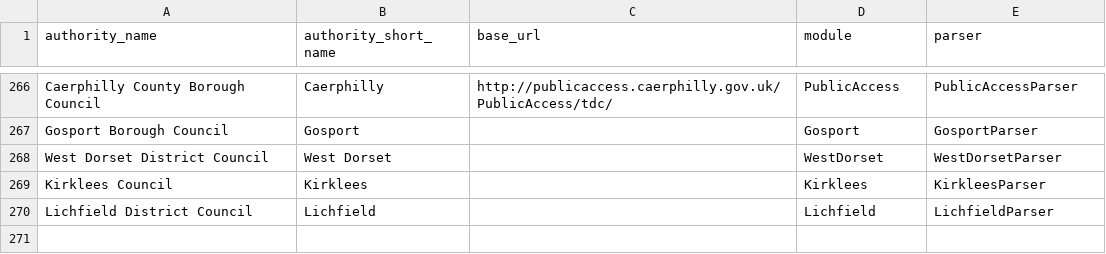
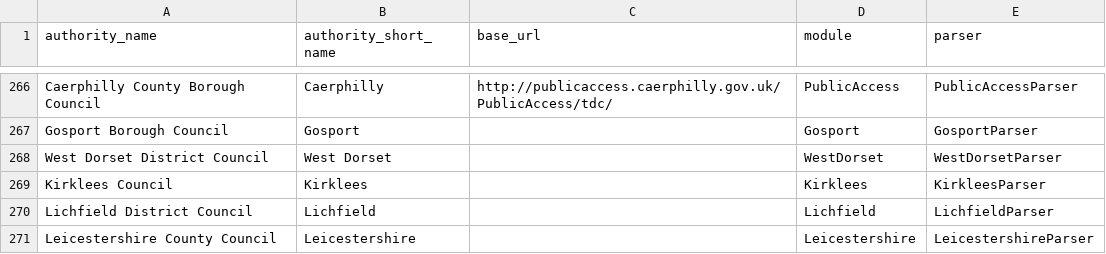
Before and after one commit to richardkeen/planningalerts, a CSV file: python_scrapers/SitesToGenerate.csv, drawn as a sheet; only a part is shown, gaps mark what is left out.

Commit message:
Add scraper for Leicestershire County Council.
git-svn-id: http://planningalerts.googlecode.com/svn/trunk@1140 cf68f80a-222c-0410-aabe-5f79d0504a29

```diff
--- a/python_scrapers/SitesToGenerate.csv
+++ b/python_scrapers/SitesToGenerate.csv
@@ -270 +270,2 @@
 "Lichfield District Council", "Lichfield", "", "Lichfield", "LichfieldParser"
+"Leicestershire County Council", "Leicestershire", "", "Leicestershire", "LeicestershireParser"
```
Also changed, not shown: python_scrapers/OtherFilesToCopy.csv, 1 other file.
